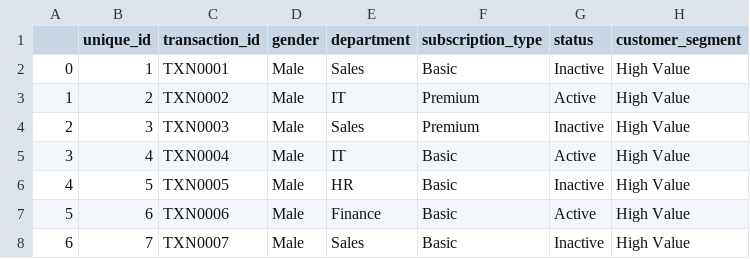
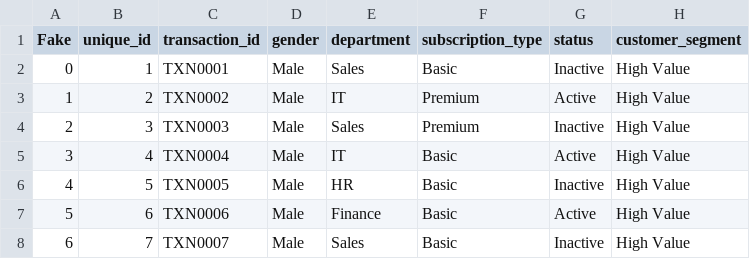
Before and after one commit to MadhuSudhanAV03/BiasXplorer-Mini, a CSV file: test1.csv, drawn as a sheet; only a part is shown; the diff names each change by its address in the sheet, - before the commit and + after, or states it on an @@ line.

```diff
--- a/test1.csv
+++ b/test1.csv
-A1: (empty)
+A1: Fake
```
Also changed, not shown: 13 other files.
